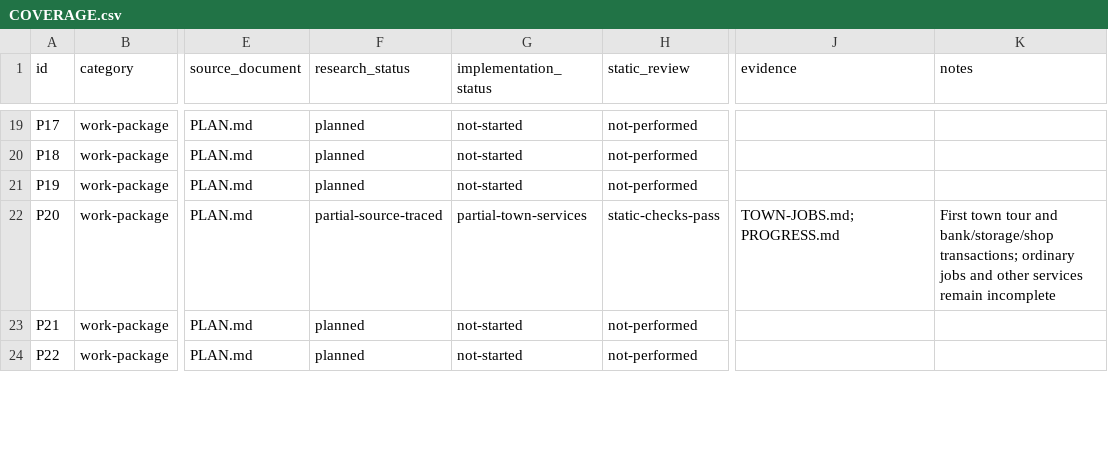
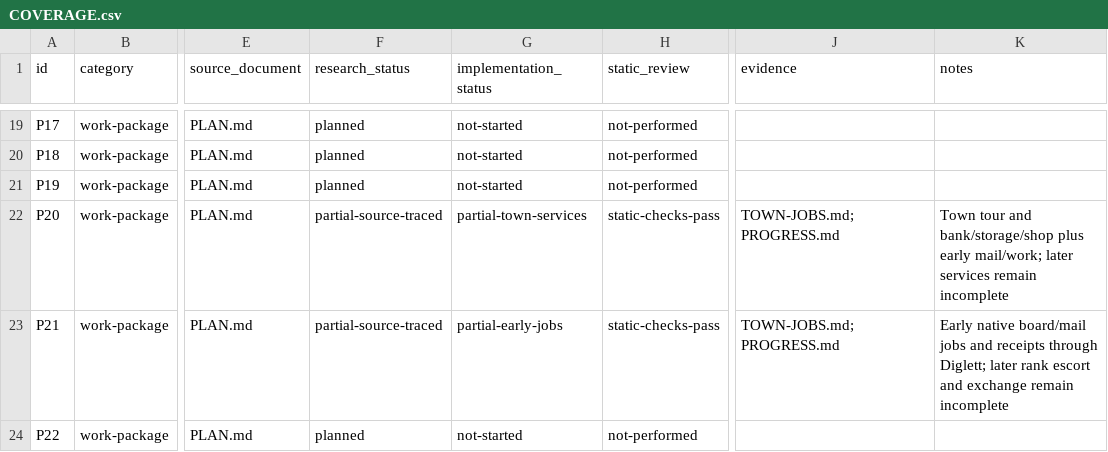
Before and after one commit to justinthelaw/justinthelaw, a CSV file: games/pokemon-dungeon-reimagined/plan/COVERAGE.csv, drawn as a sheet; only a part is shown, gaps mark what is left out; the diff covers the shown part only; the diff names each change by its address in the sheet, - before the commit and + after, or states it on an @@ line.

Commit message:
feat(game): integrate ordinary rescue work through Diglett request
Connect source-backed board and mailbox jobs, real objectives, no-turn client dialogue, recoverable ordered rewards and the Diglett gate. Preserve exact predecessor saves with v8 admission and reject contradictory imported prompts and reward pauses.

Reviewed local commits: 6a01498, 80c8761, e59a35d. Static checks, contribution hooks and project-path export verified; human gameplay acceptance remains open.

```diff
--- a/games/pokemon-dungeon-reimagined/plan/COVERAGE.csv
+++ b/games/pokemon-dungeon-reimagined/plan/COVERAGE.csv
-K22 (notes): First town tour and bank/storage/shop transactions; ordinary jobs and other services remain…
+K22 (notes): Town tour and bank/storage/shop plus early mail/work; later services remain…
-F23 (research_status): planned
+F23 (research_status): partial-source-traced
-G23 (implementation_status): not-started
+G23 (implementation_status): partial-early-jobs
-H23 (static_review): not-performed
+H23 (static_review): static-checks-pass
-J23 (evidence): (empty)
+J23 (evidence): TOWN-JOBS.md;PROGRESS.md
-K23 (notes): (empty)
+K23 (notes): Early native board/mail jobs and receipts through Diglett; later rank escort and exchange remain incomplete
```
Also changed, not shown: 11 edited cells elsewhere in this file, 35 other files.
